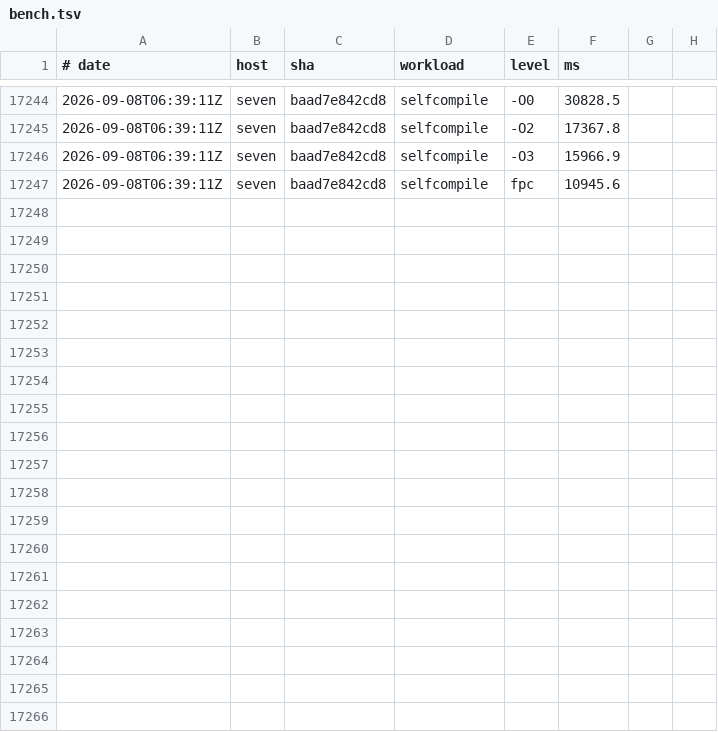
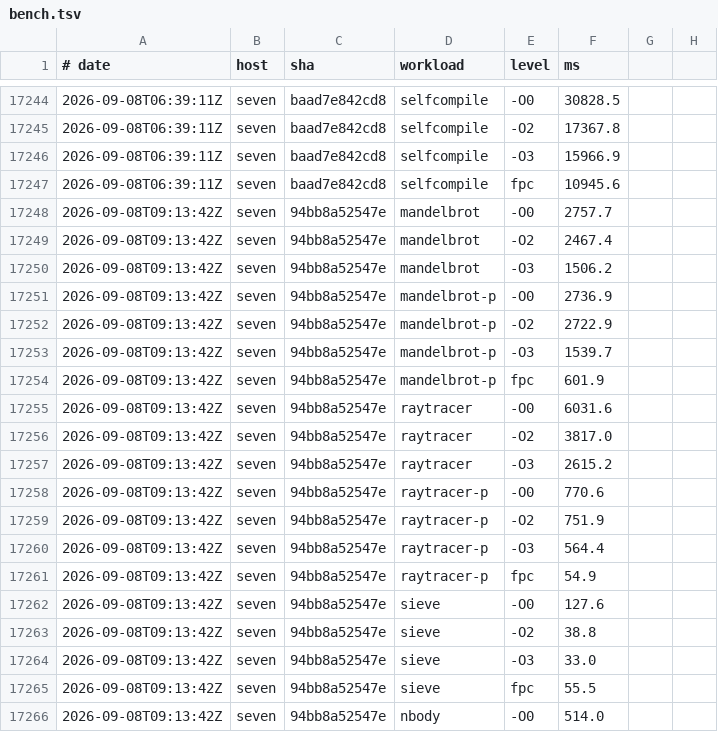
Before and after one commit to yoctobyte/pxx, a TSV file: devdocs/progress/tstate/bench.tsv, drawn as a sheet; only a part is shown, gaps mark what is left out; the diff covers the shown part only.

Commit message:
tstate(seven): bench 94bb8a52547e ok (30 bench rows, 550 conf)

```diff
--- a/devdocs/progress/tstate/bench.tsv
+++ b/devdocs/progress/tstate/bench.tsv
@@ -17247 +17247,20 @@
 2026-09-08T06:39:11Z	seven	baad7e842cd8	selfcompile	fpc	10945.6
+2026-09-08T09:13:42Z	seven	94bb8a52547e	mandelbrot	-O0	2757.7
+2026-09-08T09:13:42Z	seven	94bb8a52547e	mandelbrot	-O2	2467.4
+2026-09-08T09:13:42Z	seven	94bb8a52547e	mandelbrot	-O3	1506.2
+2026-09-08T09:13:42Z	seven	94bb8a52547e	mandelbrot-p	-O0	2736.9
+2026-09-08T09:13:42Z	seven	94bb8a52547e	mandelbrot-p	-O2	2722.9
+2026-09-08T09:13:42Z	seven	94bb8a52547e	mandelbrot-p	-O3	1539.7
+2026-09-08T09:13:42Z	seven	94bb8a52547e	mandelbrot-p	fpc	601.9
+2026-09-08T09:13:42Z	seven	94bb8a52547e	raytracer	-O0	6031.6
+2026-09-08T09:13:42Z	seven	94bb8a52547e	raytracer	-O2	3817.0
+2026-09-08T09:13:42Z	seven	94bb8a52547e	raytracer	-O3	2615.2
+2026-09-08T09:13:42Z	seven	94bb8a52547e	raytracer-p	-O0	770.6
+2026-09-08T09:13:42Z	seven	94bb8a52547e	raytracer-p	-O2	751.9
+2026-09-08T09:13:42Z	seven	94bb8a52547e	raytracer-p	-O3	564.4
+2026-09-08T09:13:42Z	seven	94bb8a52547e	raytracer-p	fpc	54.9
+2026-09-08T09:13:42Z	seven	94bb8a52547e	sieve	-O0	127.6
+2026-09-08T09:13:42Z	seven	94bb8a52547e	sieve	-O2	38.8
+2026-09-08T09:13:42Z	seven	94bb8a52547e	sieve	-O3	33.0
+2026-09-08T09:13:42Z	seven	94bb8a52547e	sieve	fpc	55.5
+2026-09-08T09:13:42Z	seven	94bb8a52547e	nbody	-O0	514.0
```
Also changed, not shown: 11 added rows elsewhere in this file, devdocs/progress/tstate/bench-clock.tsv, 1 other file.
